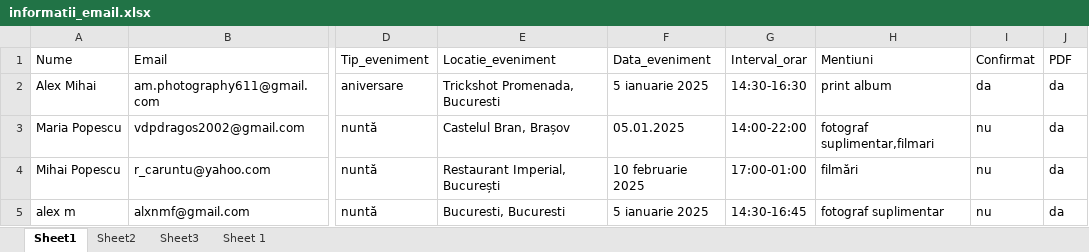
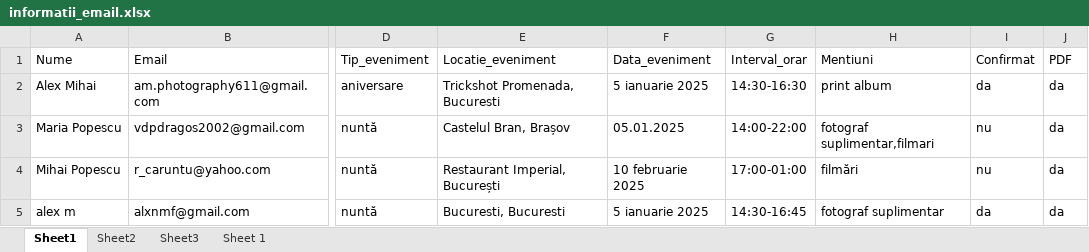
Before and after one commit to AlexMihai1126/ProiectRPA, an Excel workbook: informatii_email.xlsx, sheet Sheet1, drawn as a sheet; only a part is shown, gaps mark what is left out; values as stored, in another font and other column widths than the file's, no borders; the diff names each change by its address in the sheet, - before the commit and + after, or states it on an @@ line.

```diff
--- a/informatii_email.xlsx (sheet Sheet1)
+++ b/informatii_email.xlsx (sheet Sheet1)
-I5: nu
+I5: da
```
Also changed, not shown: 8 other files.
